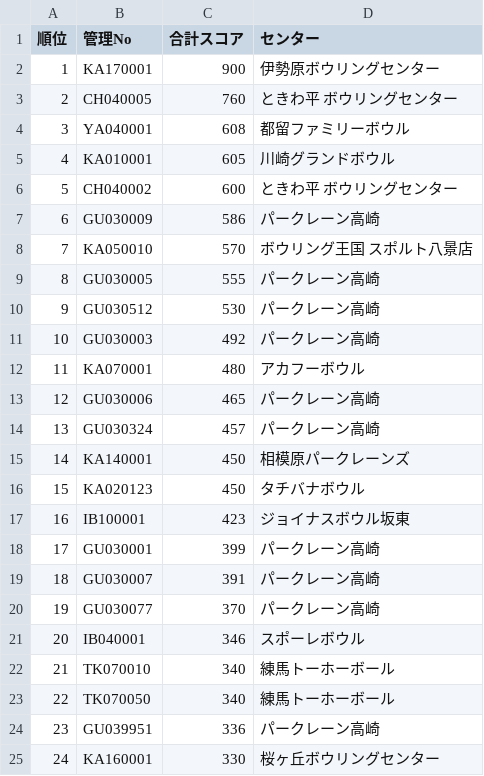
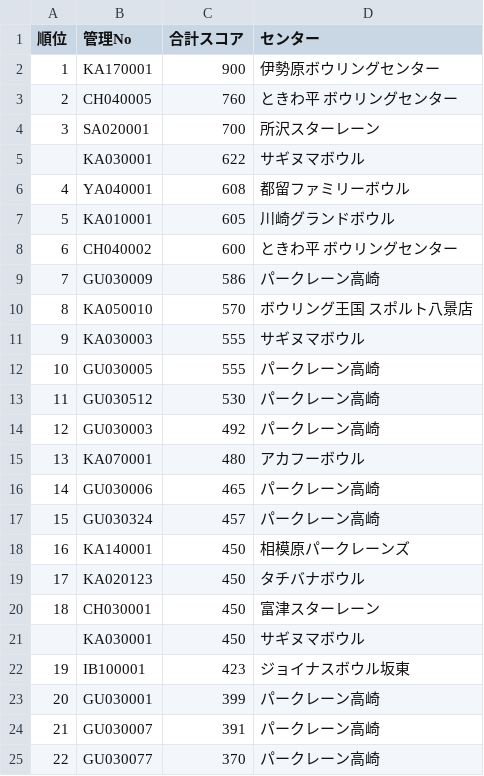
Before and after one commit to takehiko2324/ranking2026, a CSV file: ranking.csv, drawn as a sheet; only a part is shown; the shorter side is filled out with more unchanged rows; addresses are those after the commit; the diff names each change by its address in the sheet, - before the commit and + after, or states it on an @@ line.

Commit message:
Update ranking.csv from FileMaker

```diff
--- a/ranking.csv
+++ b/ranking.csv
+row 4: 3 | SA020001 | 700 | 所沢スターレーン
+row 5:  | KA030001 | 622 | サギヌマボウル
@@ column A (順位) renumbered from row 6 down @@
+row 11: 9 | KA030003 | 555 | サギヌマボウル
+row 20: 18 | CH030001 | 450 | 富津スターレーン
+row 21:  | KA030001 | 450 | サギヌマボウル
```
